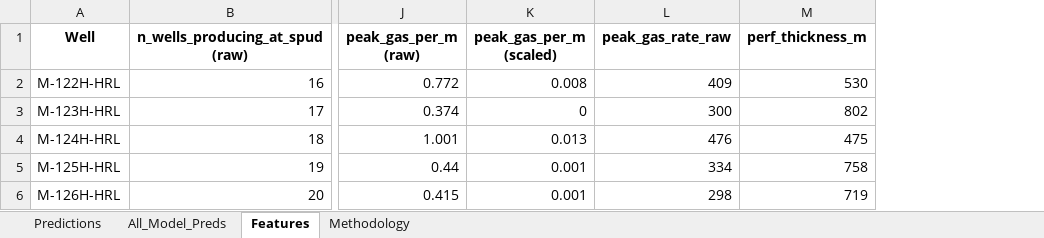
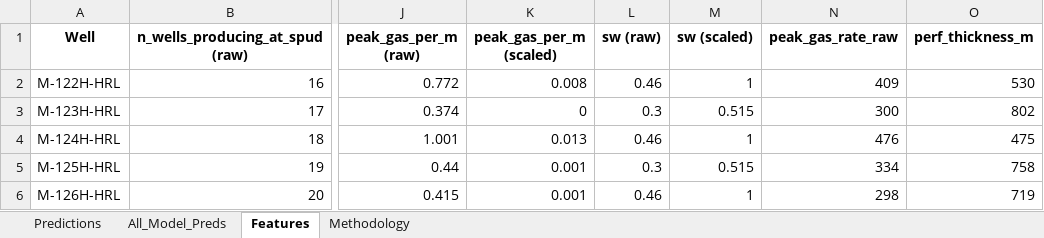
Before and after one commit to skatpar/water-breakthrough-prediction, an Excel workbook: mari_poc/horizontal_predictions/results/horizontal_predictions.xlsx, sheet Features, drawn as a sheet; only a part is shown, gaps mark what is left out; values as stored, in another font and other column widths than the file's, no borders; the diff names each change by its address in the sheet, - before the commit and + after, or states it on an @@ line.

```diff
--- a/mari_poc/horizontal_predictions/results/horizontal_predictions.xlsx (sheet Features)
+++ b/mari_poc/horizontal_predictions/results/horizontal_predictions.xlsx (sheet Features)
+column L (sw (raw)), rows 2-6: 0.46 | 0.3 | 0.46 | 0.3 | 0.46
+column M (sw (scaled)), rows 2-6: 1 | 0.515 | 1 | 0.515 | 1
```
Also changed, not shown: sheet Predictions, sheet All_Model_Preds, sheet Methodology, 12 other files.
